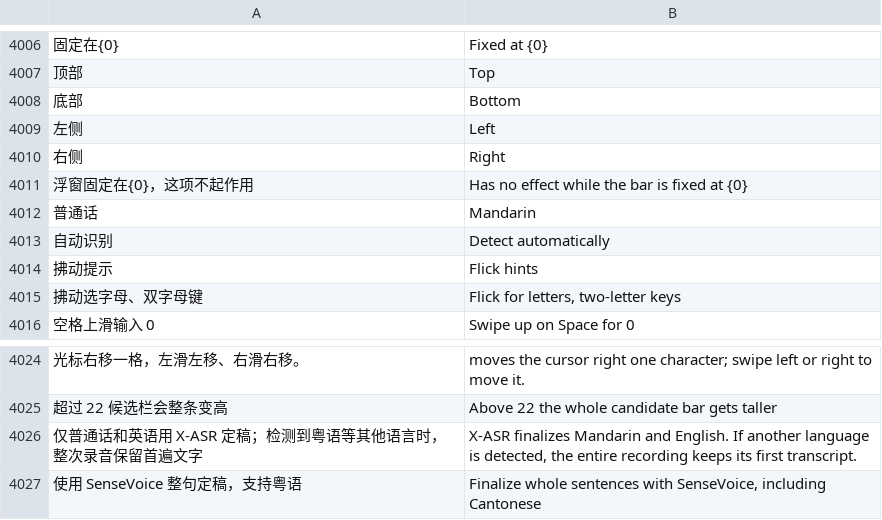
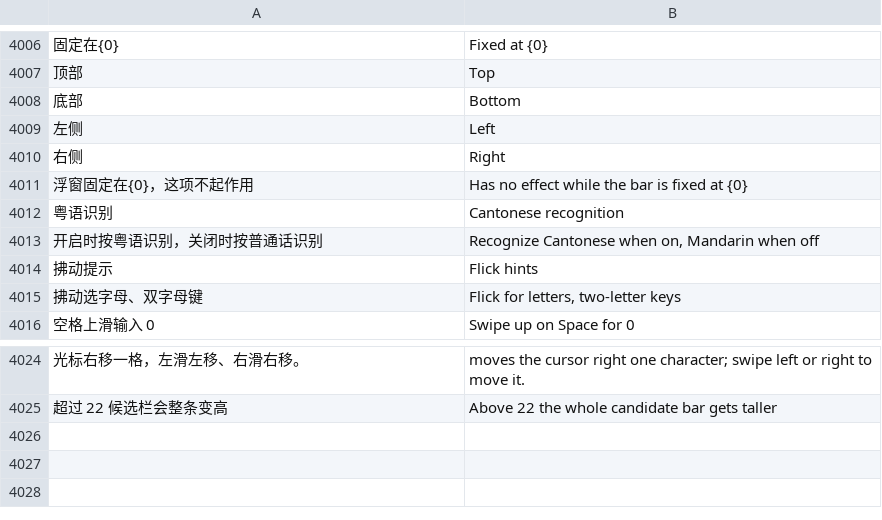
Before and after one commit to VictoriousRaptor/CyIME, a TSV file: app/src/main/assets/i18n/en.tsv, drawn as a sheet; only a part is shown, gaps mark what is left out; removed rows and columns are numbered as before the commit, all else as after; the diff names each change by its address in the sheet, - before the commit and + after, or states it on an @@ line.

Commit message:
Revert "Offer Mandarin or automatic language detection for SenseVoice"
This reverts commit 73d5cdfece322c90b2320f67f85a1c286d183dcd.

```diff
--- a/app/src/main/assets/i18n/en.tsv
+++ b/app/src/main/assets/i18n/en.tsv
-row 4012: 普通话 | Mandarin
-row 4013: 自动识别 | Detect automatically
+row 4012: 粤语识别 | Cantonese recognition
+row 4013: 开启时按粤语识别，关闭时按普通话识别 | Recognize Cantonese when on, Mandarin when off
-row 4026: 仅普通话和英语用 X-ASR 定稿；检测到粤语等其他语言时，整次录音保留首遍文字 | X-ASR finalizes Mandarin and English. If another language is detected, the entire recording keeps its first transcript.
-row 4027: 使用 SenseVoice 整句定稿，支持粤语 | Finalize whole sentences with SenseVoice, including Cantonese
```
Also changed, not shown: 10 other files.
